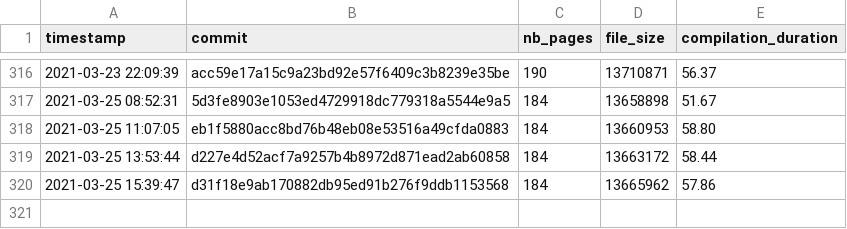
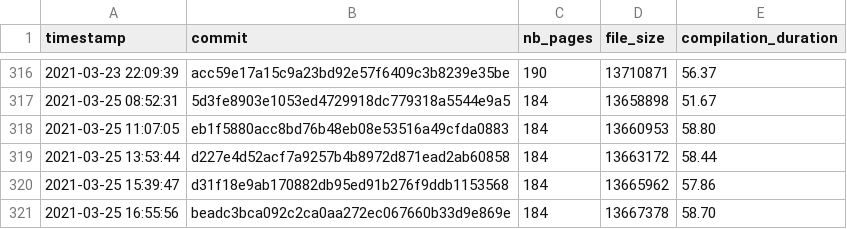
Before and after one commit to Ezibenroc/thesis, a CSV file: build/thesis_data.csv, drawn as a sheet; only a part is shown, gaps mark what is left out; the diff names each change by its address in the sheet, - before the commit and + after, or states it on an @@ line.

Commit message:
New compilation

```diff
--- a/build/thesis_data.csv
+++ b/build/thesis_data.csv
+row 321: 2021-03-25 16:55:56 | beadc3bca092c2ca0aa272ec067660b33d9e869e | 184 | 13667378 | 58.70
```
Also changed, not shown: 2 other files.
